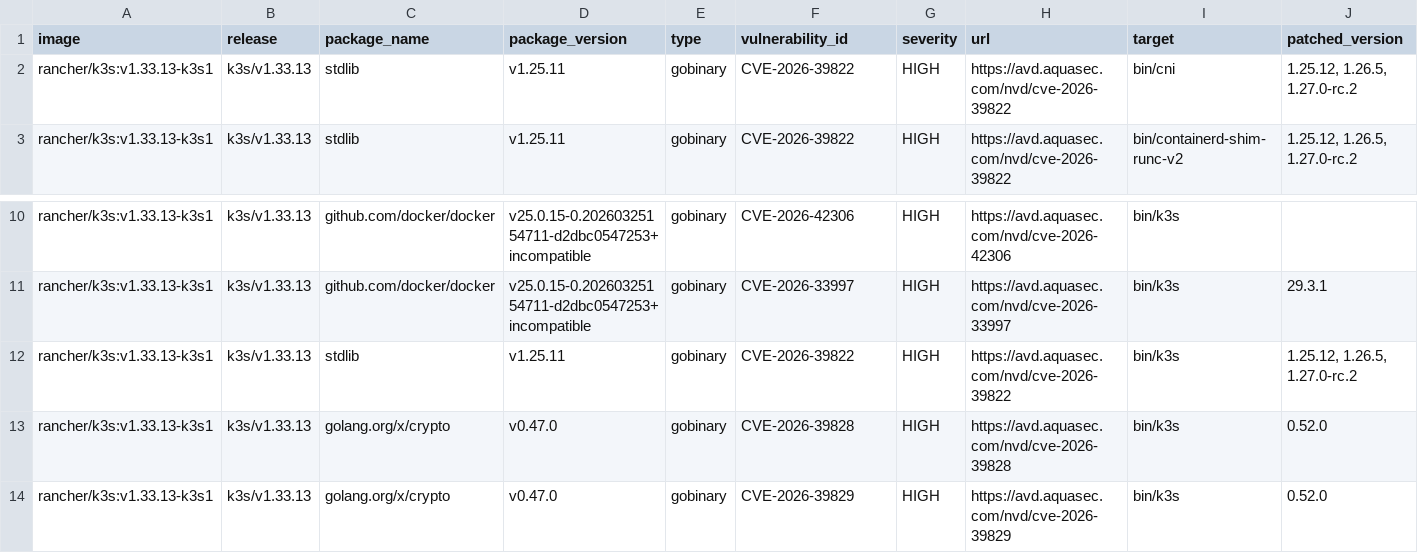
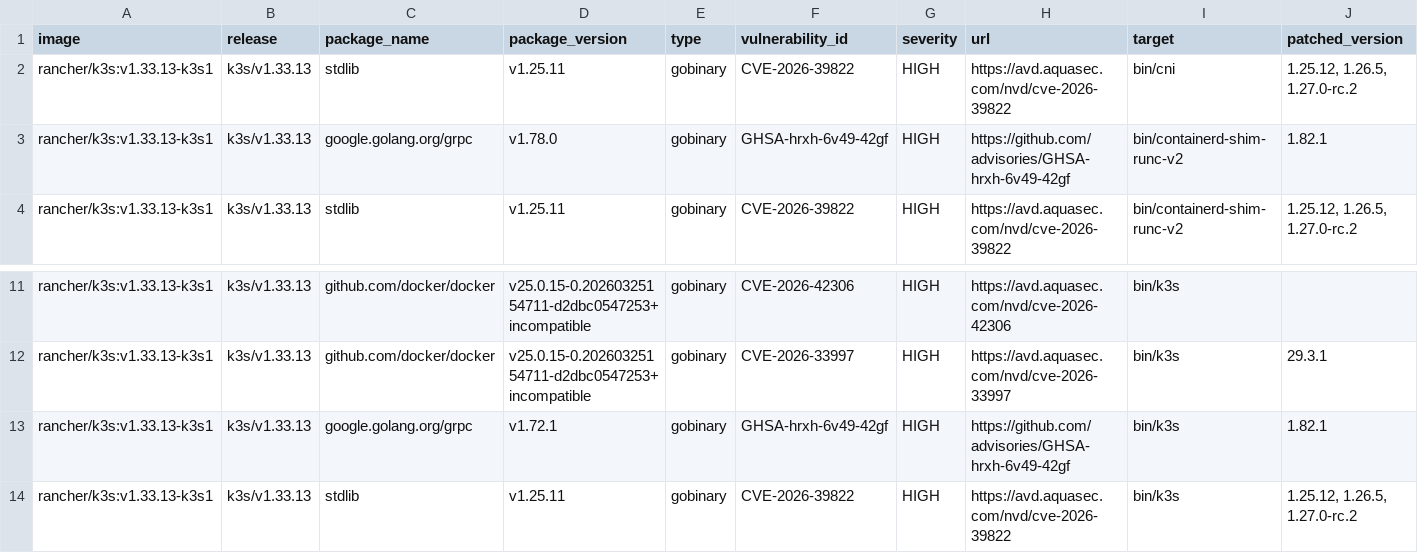
Before and after one commit to k3s-io/scans, a CSV file: docs/csv/report-k3s-v1.33.13-cves.csv, drawn as a sheet; only a part is shown, gaps mark what is left out; the shorter side is filled out with more unchanged rows; rows hold the shown columns only; the diff names each change by its address in the sheet, - before the commit and + after, or states it on an @@ line.

```diff
--- a/docs/csv/report-k3s-v1.33.13-cves.csv
+++ b/docs/csv/report-k3s-v1.33.13-cves.csv
+row 3: rancher/k3s:v1.33.13-k3s1 | k3s/v1.33.13 | google.golang.org/grpc | v1.78.0 | gobinary | GHSA-hrxh-6v49-42gf | HIGH | https://github.com/advisories/GHSA-hrxh-6v49-42gf | bin/containerd-shim-runc-v2 | 1.82.1
+row 13: rancher/k3s:v1.33.13-k3s1 | k3s/v1.33.13 | google.golang.org/grpc | v1.72.1 | gobinary | GHSA-hrxh-6v49-42gf | HIGH | https://github.com/advisories/GHSA-hrxh-6v49-42gf | bin/k3s | 1.82.1
```
Also changed, not shown: docs/csv/report-k3s-v1.34.9-cves.csv, docs/csv/report-k3s-v1.35.6-cves.csv, 9 other files.
